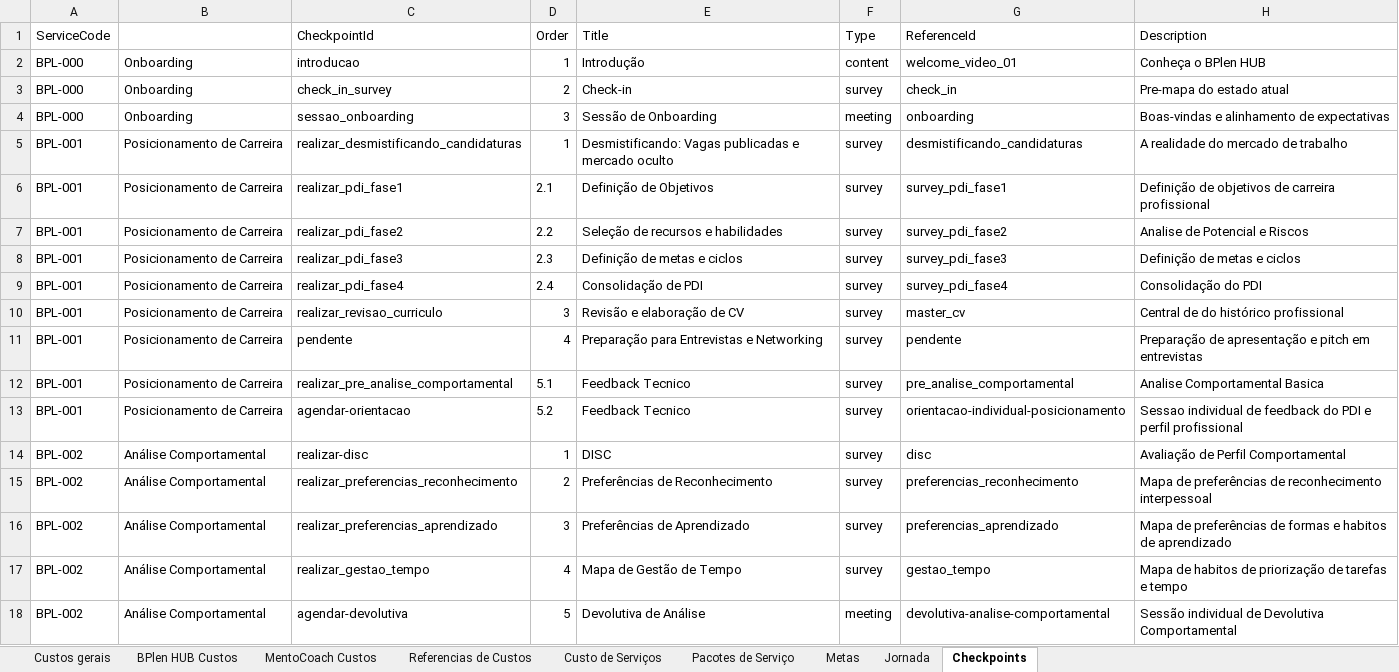
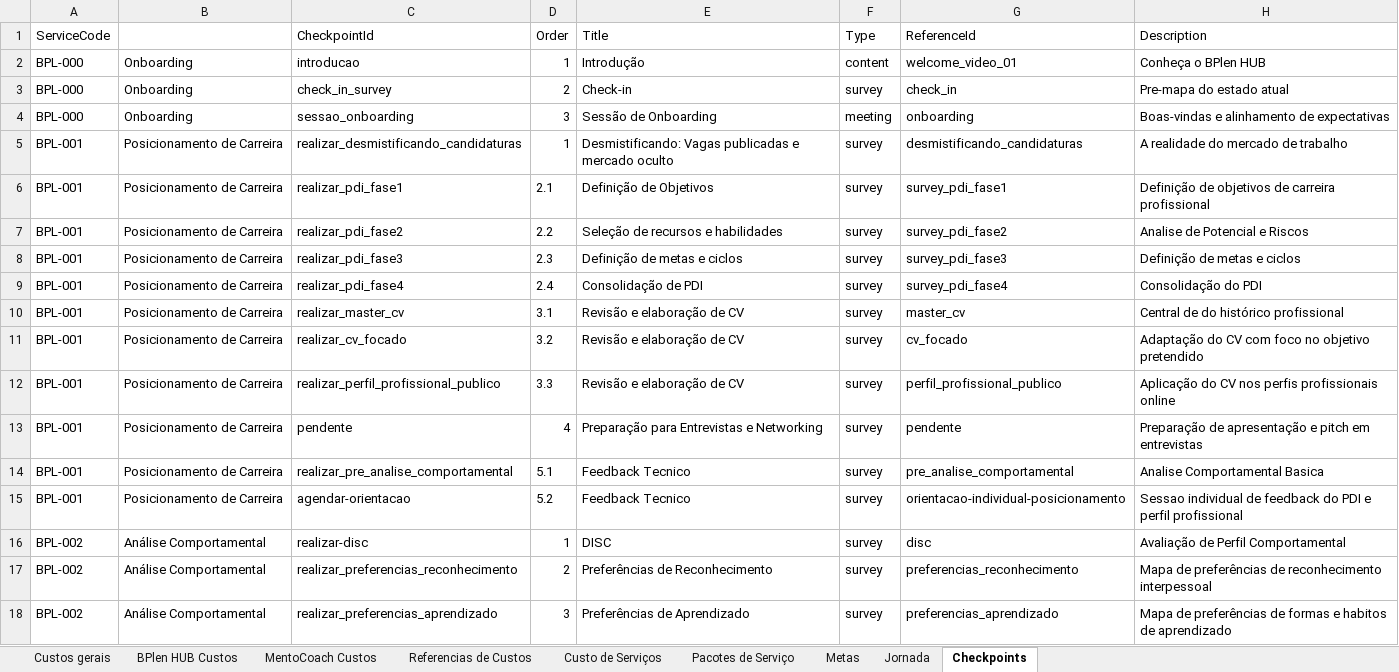
Before and after one commit to legnp/BPlenHUB, an Excel workbook: portfolio/portfolio_bplen.xlsx, sheet Checkpoints, drawn as a sheet; only a part is shown; the shorter side is filled out with more unchanged rows; values as stored, in another font and other column widths than the file's, no borders; the diff names each change by its address in the sheet, - before the commit and + after, or states it on an @@ line.

Commit message:
Sync portfolio checkpoints and add completed CV downloads to journey

```diff
--- a/portfolio/portfolio_bplen.xlsx (sheet Checkpoints)
+++ b/portfolio/portfolio_bplen.xlsx (sheet Checkpoints)
-C10 (CheckpointId): realizar_revisao_curriculo
+C10 (CheckpointId): realizar_master_cv
-D10 (Order): 3
+D10 (Order): 3.1
+row 11: BPL-001 | Posicionamento de Carreira | realizar_cv_focado | 3.2 | Revisão e elaboração de CV | survey | cv_focado | Adaptação do CV com foco no objetivo pretendido
+row 12: BPL-001 | Posicionamento de Carreira | realizar_perfil_profissional_publico | 3.3 | Revisão e elaboração de CV | survey | perfil_profissional_publico | Aplicação do CV nos perfis profissionais online
```
Also changed, not shown: 2 other files.
